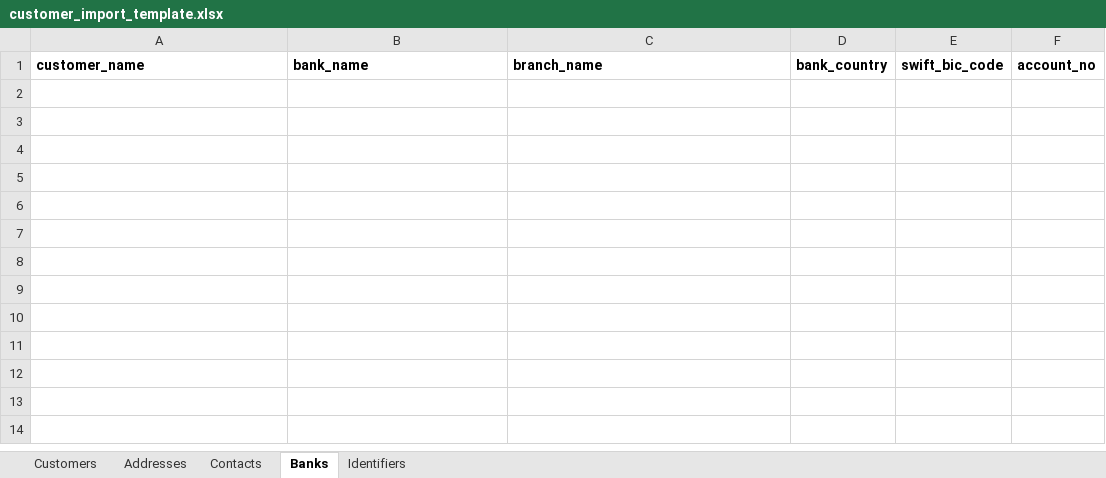
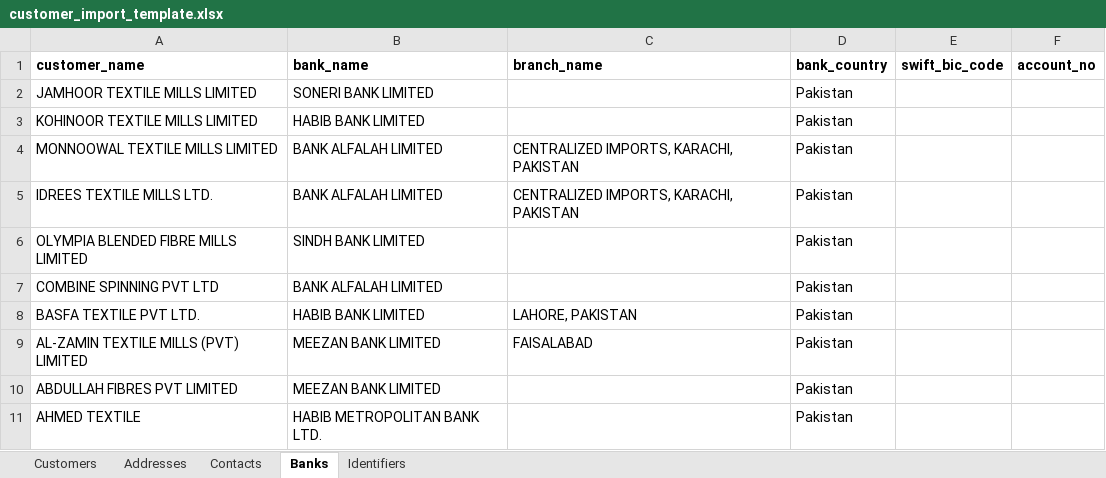
Before and after one commit to thassanawalai/MLT_DocumentCompare, an Excel workbook: backend/master_data/customer_import_template.xlsx, sheet Banks, drawn as a sheet; values as stored, in another font and other column widths than the file's, no borders; the diff names each change by its address in the sheet, - before the commit and + after, or states it on an @@ line.

```diff
--- a/backend/master_data/customer_import_template.xlsx (sheet Banks)
+++ b/backend/master_data/customer_import_template.xlsx (sheet Banks)
+row 2: JAMHOOR TEXTILE MILLS LIMITED | SONERI BANK LIMITED |  | Pakistan
+row 3: KOHINOOR TEXTILE MILLS LIMITED | HABIB BANK LIMITED |  | Pakistan
+row 4: MONNOOWAL TEXTILE MILLS LIMITED | BANK ALFALAH LIMITED | CENTRALIZED IMPORTS, KARACHI, PAKISTAN | Pakistan
+row 5: IDREES TEXTILE MILLS LTD. | BANK ALFALAH LIMITED | CENTRALIZED IMPORTS, KARACHI, PAKISTAN | Pakistan
+row 6: OLYMPIA BLENDED FIBRE MILLS LIMITED | SINDH BANK LIMITED |  | Pakistan
+row 7: COMBINE SPINNING PVT LTD | BANK ALFALAH LIMITED |  | Pakistan
+row 8: BASFA TEXTILE PVT LTD. | HABIB BANK LIMITED | LAHORE, PAKISTAN | Pakistan
+row 9: AL-ZAMIN TEXTILE MILLS (PVT) LIMITED | MEEZAN BANK LIMITED | FAISALABAD | Pakistan
+row 10: ABDULLAH FIBRES PVT LIMITED | MEEZAN BANK LIMITED |  | Pakistan
+row 11: AHMED TEXTILE | HABIB METROPOLITAN BANK LTD. |  | Pakistan
```
Also changed, not shown: sheet Contacts, sheet Customers, sheet Addresses, sheet Identifiers.
